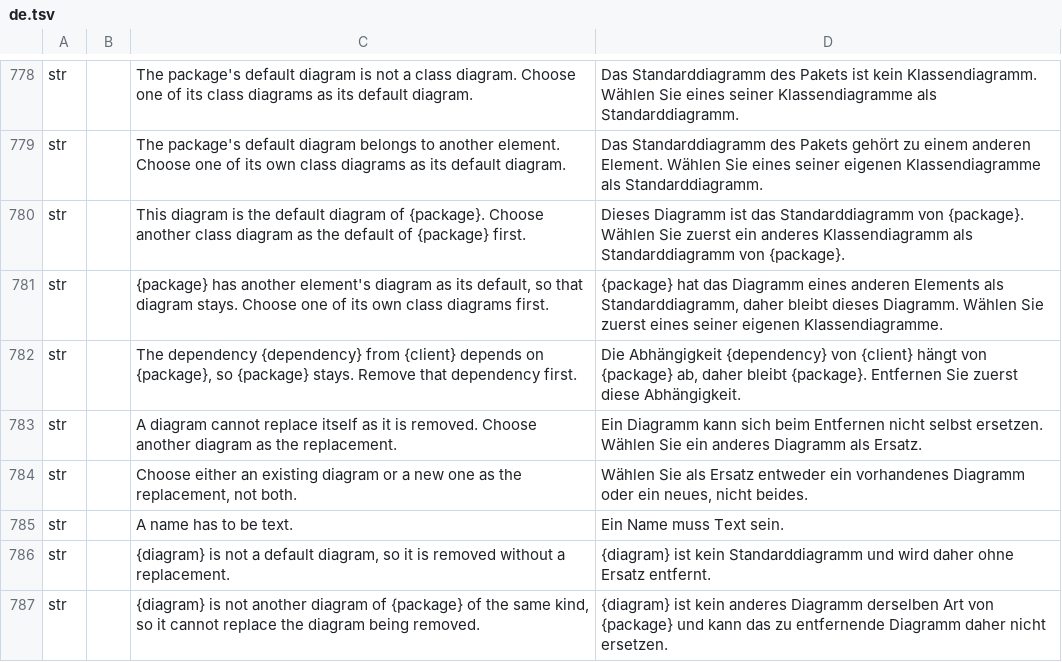
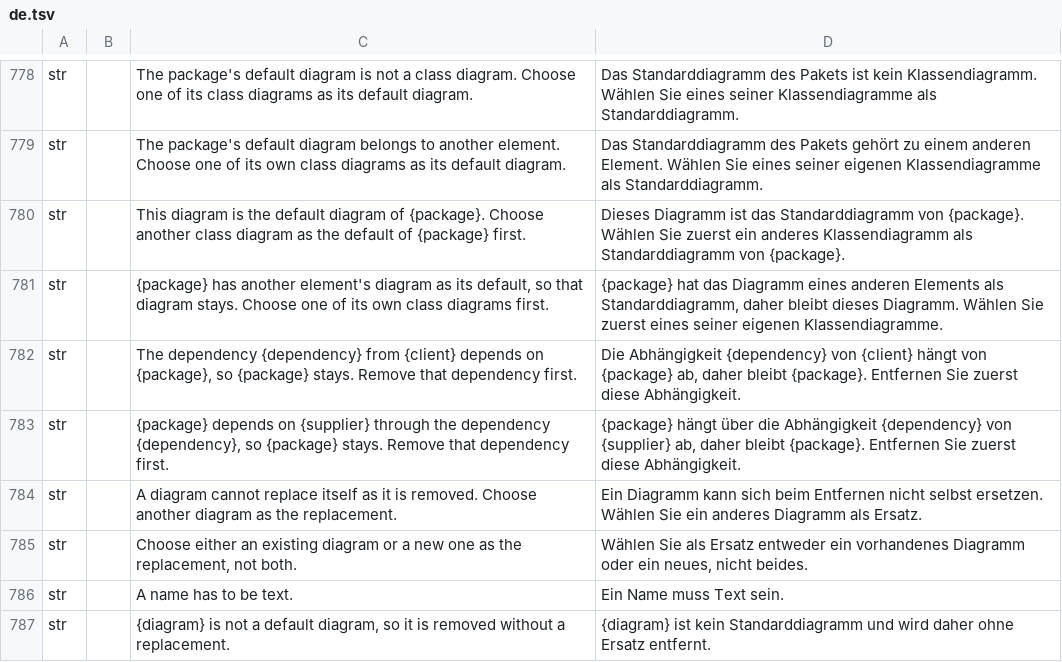
Before and after one commit to software-vision-ai/archforge, a TSV file: crates/ui-egui/src/i18n/de.tsv, drawn as a sheet; only a part is shown, gaps mark what is left out; the shorter side is filled out with more unchanged rows.

```diff
--- a/crates/ui-egui/src/i18n/de.tsv
+++ b/crates/ui-egui/src/i18n/de.tsv
@@ -782,2 +782,3 @@ str		{package} has another element's diagram as its default, so that diagram sta
 str		The dependency {dependency} from {client} depends on {package}, so {package} stays. Remove that dependency first.	Die Abhängigkeit {dependency} von {client} hängt von {package} ab, daher bleibt {package}. Entfernen Sie zuerst diese Abhängigkeit.
+str		{package} depends on {supplier} through the dependency {dependency}, so {package} stays. Remove that dependency first.	{package} hängt über die Abhängigkeit {dependency} von {supplier} ab, daher bleibt {package}. Entfernen Sie zuerst diese Abhängigkeit.
 str		A diagram cannot replace itself as it is removed. Choose another diagram as the replacement.	Ein Diagramm kann sich beim Entfernen nicht selbst ersetzen. Wählen Sie ein anderes Diagramm als Ersatz.
```
Also changed, not shown: crates/ui-egui/src/i18n/en.tsv, crates/ui-egui/src/i18n/es.tsv, 16 other files.
